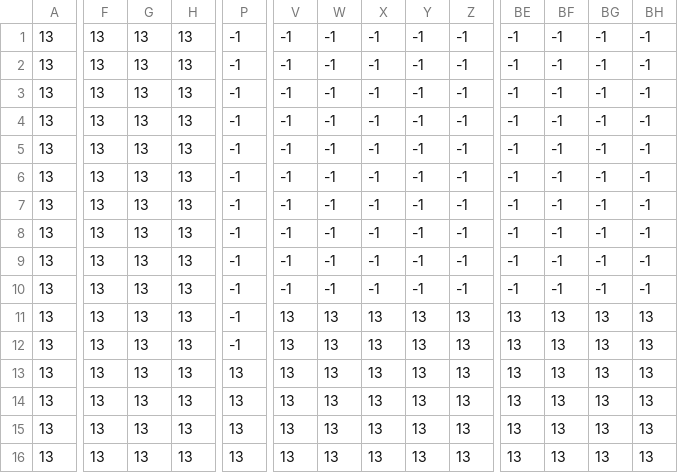
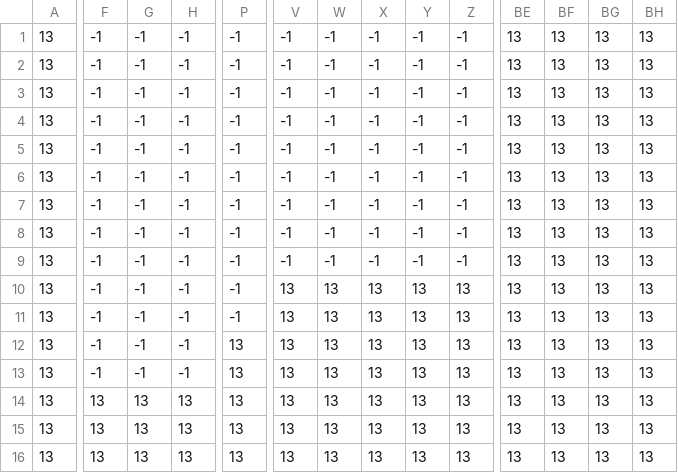
Before and after one commit to setoyuma/CarrotCrusader, a CSV file: alphav0.6.1/levels/0/level_0_terrain.csv, drawn as a sheet; only a part is shown, gaps mark what is left out; the diff covers the shown part only; the diff names each change by its address in the sheet, - before the commit and + after, or states it on an @@ line.

```diff
--- a/alphav0.6.1/levels/0/level_0_terrain.csv
+++ b/alphav0.6.1/levels/0/level_0_terrain.csv
-F1:F13: 13
+F1:F13: -1
-G1:G13: 13
+G1:G13: -1
-H1:H13: 13
+H1:H13: -1
-BE1:BE10: -1
+BE1:BE10: 13
-BF1:BF10: -1
+BF1:BF10: 13
-BG1:BG10: -1
+BG1:BG10: 13
-BH1:BH10: -1
+BH1:BH10: 13
-V10: -1
+V10: 13
-W10: -1
+W10: 13
-X10: -1
+X10: 13
-Y10: -1
+Y10: 13
-Z10: -1
+Z10: 13
-P12: -1
+P12: 13
```
Also changed, not shown: 3 edited cells elsewhere in this file, alphav0.6.1/levels/0/level_0_caim.csv, 7 other files.
